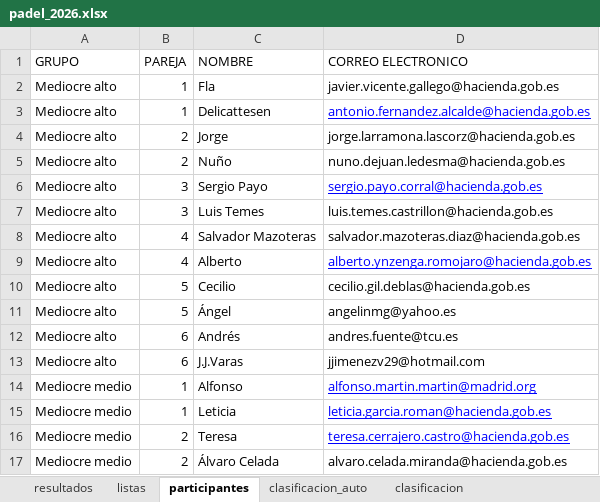
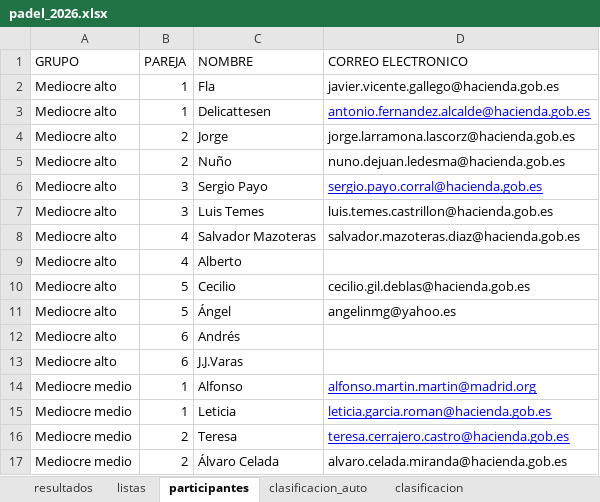
Before and after one commit to lcalle268/campeonato-padel-2026-2027, an Excel workbook: padel_2026.xlsx, sheet participantes, drawn as a sheet; only a part is shown; values as stored, in another font and other column widths than the file's, no borders; the diff names each change by its address in the sheet, - before the commit and + after, or states it on an @@ line.

```diff
--- a/padel_2026.xlsx (sheet participantes)
+++ b/padel_2026.xlsx (sheet participantes)
-D9 (CORREO ELECTRONICO): alberto.ynzenga.romojaro@hacienda.gob.es
+D9 (CORREO ELECTRONICO): (empty)
-D12 (CORREO ELECTRONICO): andres.fuente@tcu.es
+D12 (CORREO ELECTRONICO): (empty)
-D13 (CORREO ELECTRONICO): jjimenezv29@hotmail.com
+D13 (CORREO ELECTRONICO): (empty)
```
Also changed, not shown: sheet clasificacion_auto, sheet clasificacion, sheet historial_partidos, sheet resultados, sheet listas.
